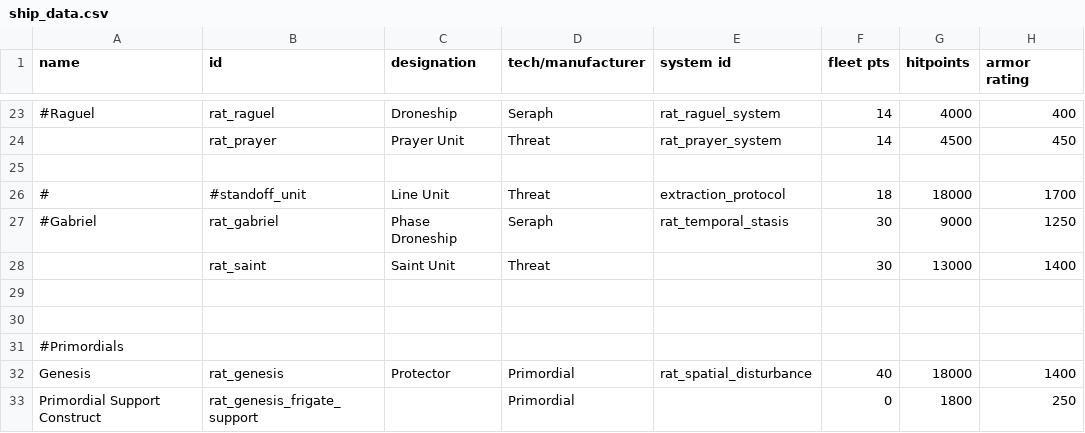
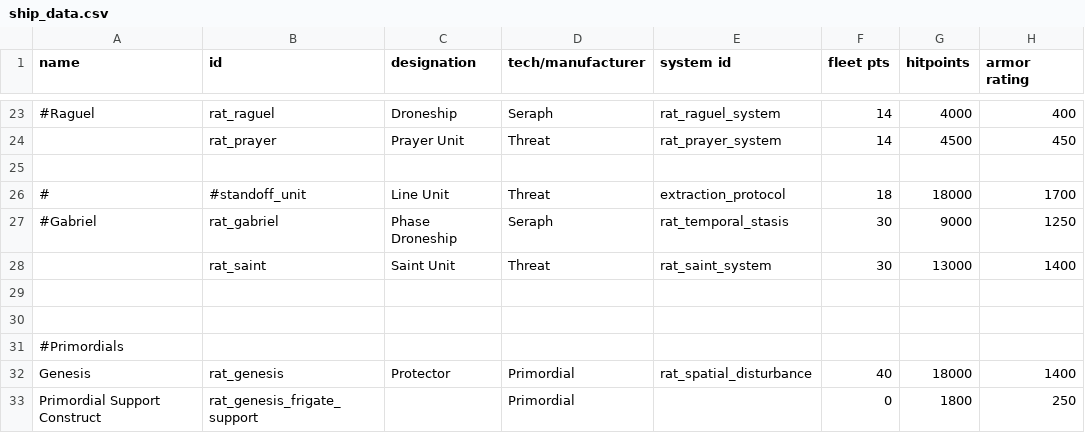
Before and after one commit to Lukas22041/Random-Assortment-of-Things, a CSV file: data/hulls/ship_data.csv, drawn as a sheet; only a part is shown, gaps mark what is left out; the diff names each change by its address in the sheet, - before the commit and + after, or states it on an @@ line.

```diff
--- a/data/hulls/ship_data.csv
+++ b/data/hulls/ship_data.csv
-E28 (system id): (empty)
+E28 (system id): rat_saint_system
```
Also changed, not shown: data/shipsystems/ship_systems.csv, data/weapons/weapon_data.csv, 5 other files.
